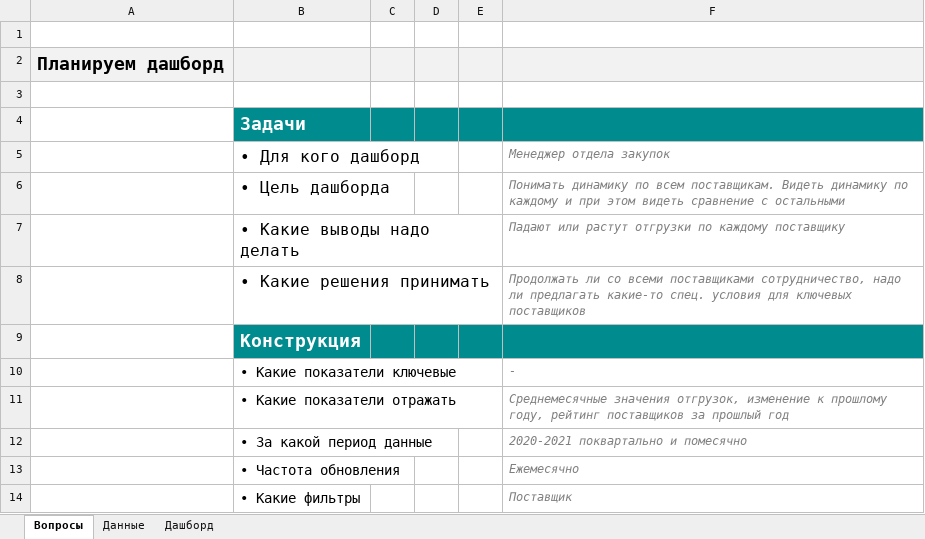
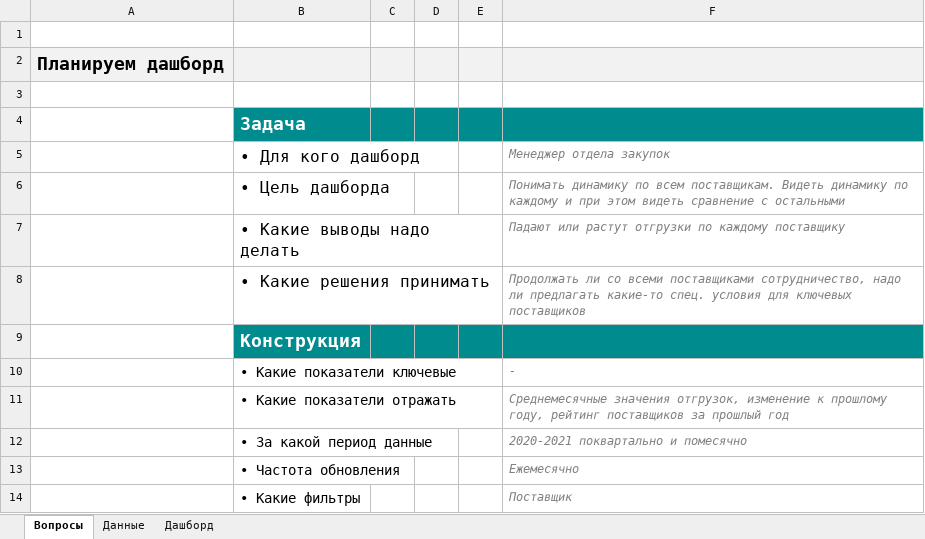
Before and after one commit to codeberrypro/amazon_scripts, an Excel workbook: Excel/Отчет поставщиков.xlsx, sheet Вопросы, drawn as a sheet; values as stored, in another font and other column widths than the file's, no borders; the diff names each change by its address in the sheet, - before the commit and + after, or states it on an @@ line.

Commit message:
Created Supplier Report

```diff
--- a/Excel/Отчет поставщиков.xlsx (sheet Вопросы)
+++ b/Excel/Отчет поставщиков.xlsx (sheet Вопросы)
-B4: Задачи
+B4: Задача
```
Also changed, not shown: charts or pictures.
